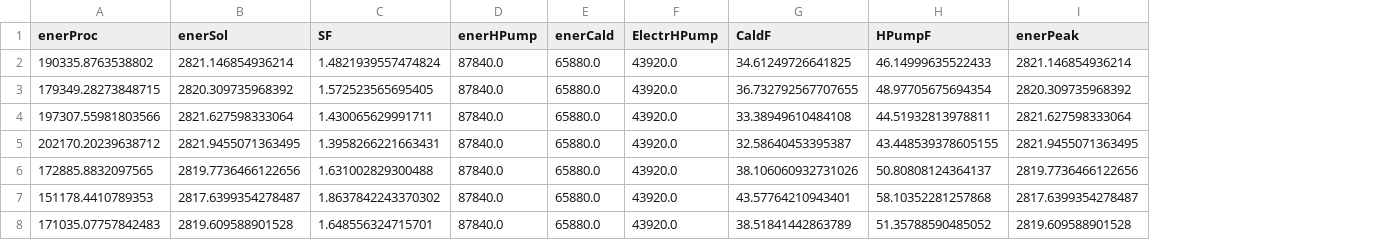
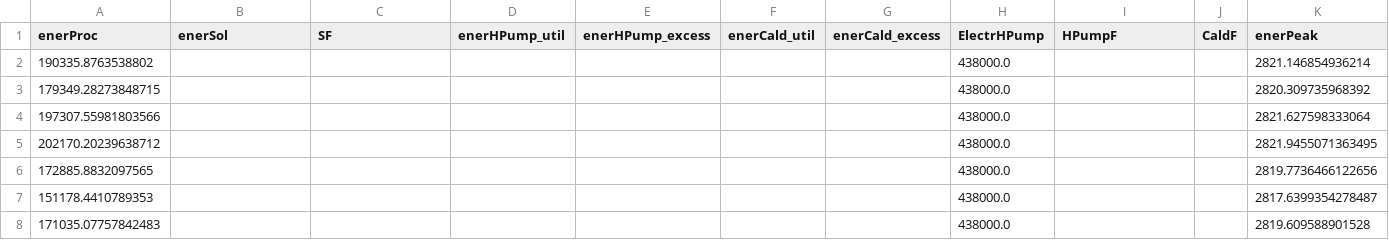
Before and after one commit to thenergy/sun4heat, a CSV file: visualizaciones/swh_bhp_calc/resultados/balance_anual.csv, drawn as a sheet; only a part is shown; removed rows and columns are numbered as before the commit, all else as after; the diff covers the shown part only; the diff names each change by its address in the sheet, - before the commit and + after, or states it on an @@ line.

```diff
--- a/visualizaciones/swh_bhp_calc/resultados/balance_anual.csv
+++ b/visualizaciones/swh_bhp_calc/resultados/balance_anual.csv
-column D (enerHPump), rows 2-8: all 87840.0
-column E (enerCald), rows 2-8: all 65880.0
+column D (enerHPump_util), empty
+column E (enerHPump_excess), empty
+column F (enerCald_util), empty
+column G (enerCald_excess), empty
-column G (CaldF), rows 2-8: 34.61249726641825 | 36.732792567707655 | 33.38949610484108 | 32.58640453395387 | 38.106060932731026 | 43.57764210943401 | 38.51841442863789
+column J (CaldF), empty
-B2 (enerSol): 2821.146854936214
+B2 (enerSol): (empty)
-C2 (SF): 1.4821939557474824
+C2 (SF): (empty)
-H2:H8 (ElectrHPump): 43920.0
+H2:H8 (ElectrHPump): 438000.0
-I2 (HPumpF): 46.14999635522433
+I2 (HPumpF): (empty)
-B3 (enerSol): 2820.309735968392
+B3 (enerSol): (empty)
-C3 (SF): 1.572523565695405
+C3 (SF): (empty)
-I3 (HPumpF): 48.97705675694354
+I3 (HPumpF): (empty)
-B4 (enerSol): 2821.627598333064
+B4 (enerSol): (empty)
-C4 (SF): 1.430065629991711
+C4 (SF): (empty)
-I4 (HPumpF): 44.51932813978811
+I4 (HPumpF): (empty)
-B5 (enerSol): 2821.9455071363495
+B5 (enerSol): (empty)
-C5 (SF): 1.3958266221663431
+C5 (SF): (empty)
-I5 (HPumpF): 43.448539378605155
+I5 (HPumpF): (empty)
-B6 (enerSol): 2819.7736466122656
+B6 (enerSol): (empty)
-C6 (SF): 1.631002829300488
+C6 (SF): (empty)
-I6 (HPumpF): 50.80808124364137
+I6 (HPumpF): (empty)
-B7 (enerSol): 2817.6399354278487
+B7 (enerSol): (empty)
-C7 (SF): 1.8637842243370302
+C7 (SF): (empty)
-I7 (HPumpF): 58.10352281257868
+I7 (HPumpF): (empty)
-B8 (enerSol): 2819.609588901528
+B8 (enerSol): (empty)
-C8 (SF): 1.648556324715701
+C8 (SF): (empty)
-I8 (HPumpF): 51.35788590485052
+I8 (HPumpF): (empty)
```
Also changed, not shown: 56 edited cells elsewhere in this file, visualizaciones/swh_bhp_calc/resultados/balances_mensuales_año/balance_mensual_2024.csv, visualizaciones/swh_bhp_calc/resultados/balances_mensuales_año/balance_mensual_2030.csv, 5 other files.
